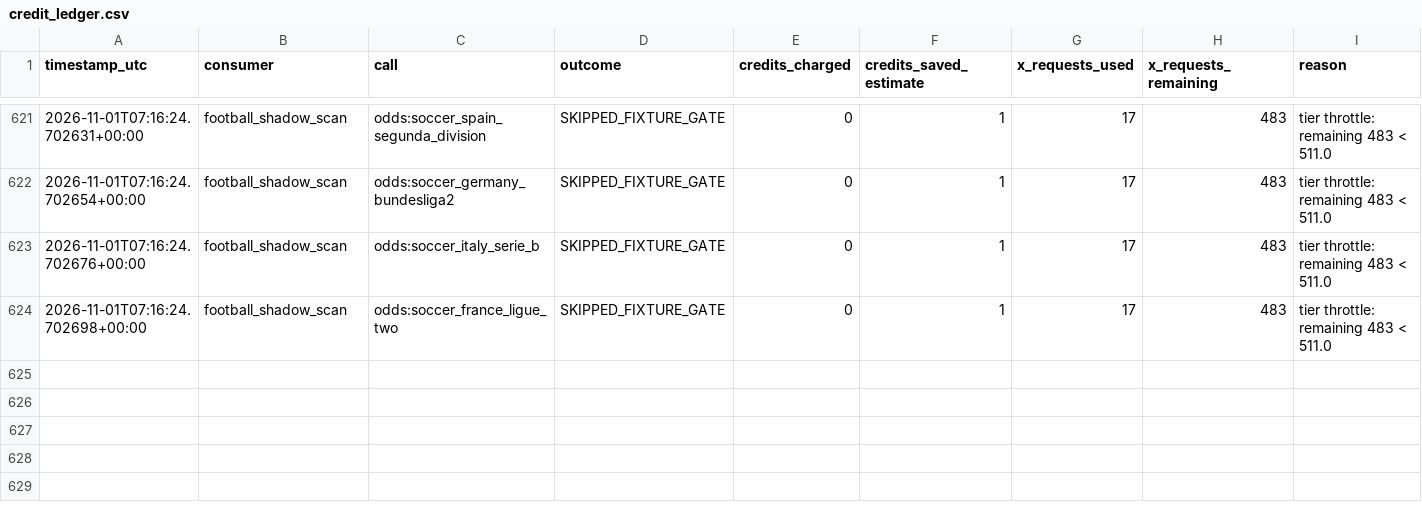
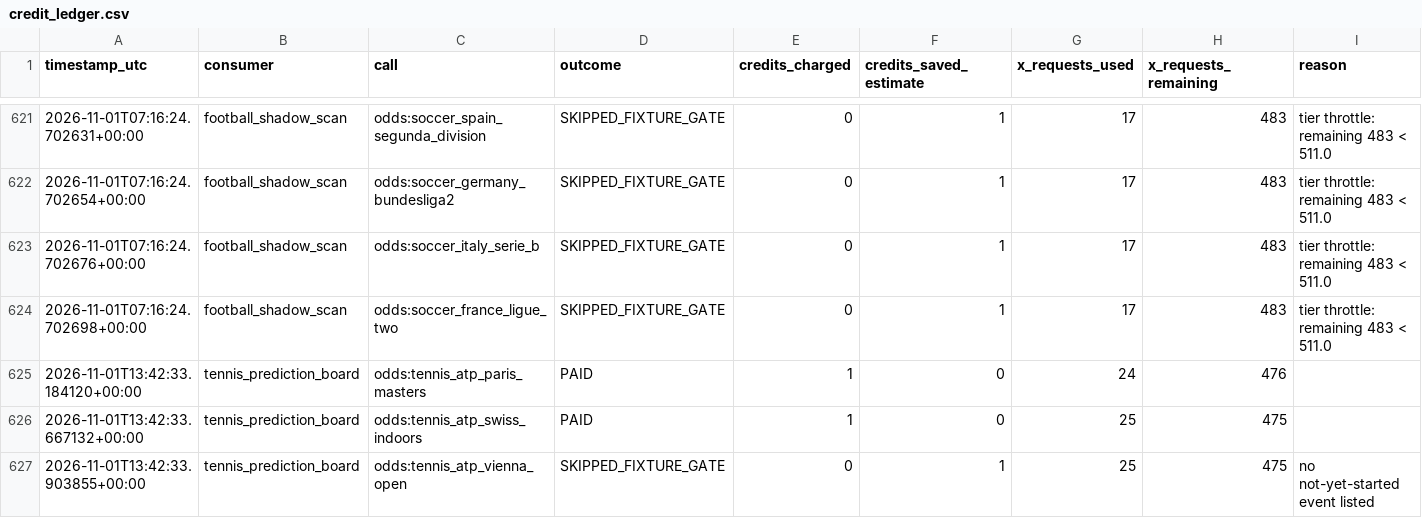
Before and after one commit to frazwil19-gif/prediction-markets-lab, a CSV file: status/credit_ledger.csv, drawn as a sheet; only a part is shown, gaps mark what is left out; the diff names each change by its address in the sheet, - before the commit and + after, or states it on an @@ line.

```diff
--- a/status/credit_ledger.csv
+++ b/status/credit_ledger.csv
+row 625: 2026-11-01T13:42:33.184120+00:00 | tennis_prediction_board | odds:tennis_atp_paris_masters | PAID | 1 | 0 | 24 | 476
+row 626: 2026-11-01T13:42:33.667132+00:00 | tennis_prediction_board | odds:tennis_atp_swiss_indoors | PAID | 1 | 0 | 25 | 475
+row 627: 2026-11-01T13:42:33.903855+00:00 | tennis_prediction_board | odds:tennis_atp_vienna_open | SKIPPED_FIXTURE_GATE | 0 | 1 | 25 | 475 | no not-yet-started event listed
```
Also changed, not shown: predictions/us_sports_credit_log.csv, reports/bet_selection_v2_candidates.csv, 30 other files.
